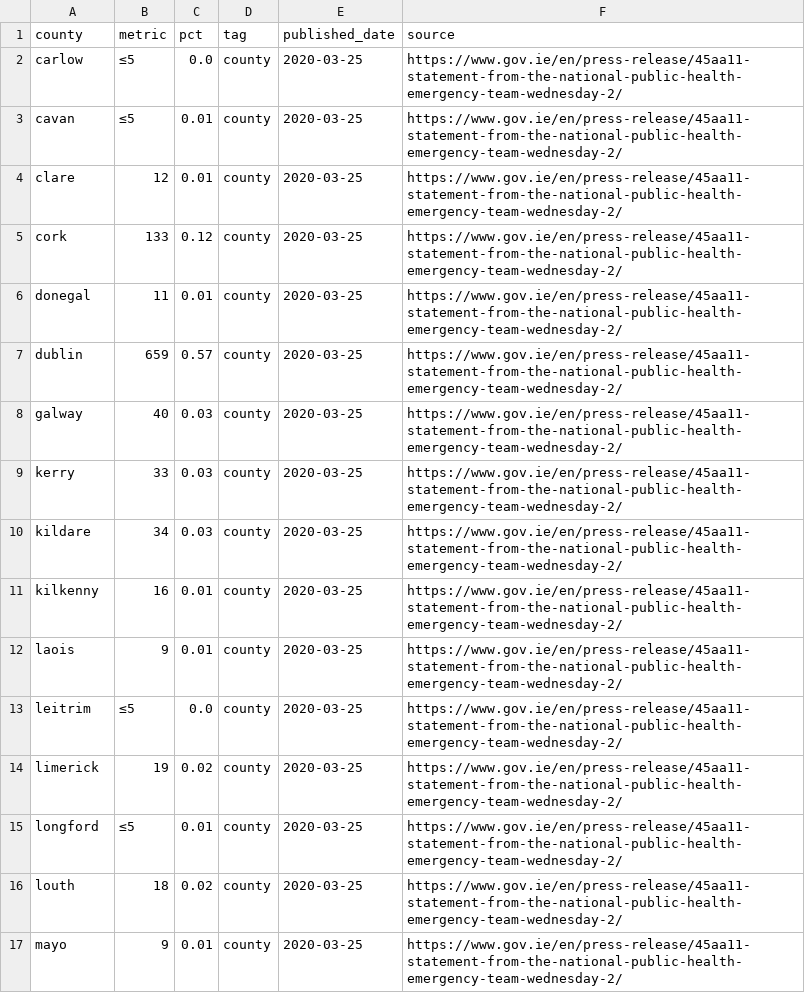
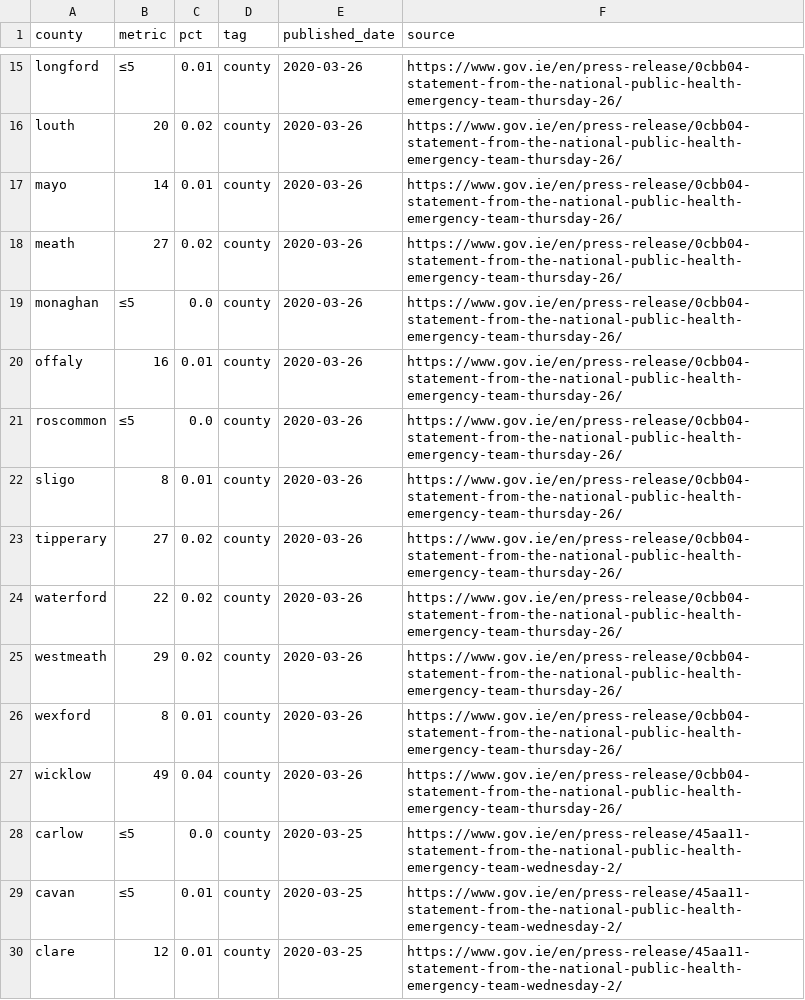
Before and after one commit to andrewm4894/ireland_covid19_data, a CSV file: data/county.csv, drawn as a sheet; only a part is shown, gaps mark what is left out; the shorter side is filled out with more unchanged rows; the diff covers the shown part only; the diff names each change by its address in the sheet, - before the commit and + after, or states it on an @@ line.

```diff
--- a/data/county.csv
+++ b/data/county.csv
+row 15: longford | ≤5 | 0.01 | county | 2020-03-26 | https://www.gov.ie/en/press-release/0cbb04-statement-from-the-national-public-health-emergency-team-thursday-26/
+row 16: louth | 20 | 0.02 | county | 2020-03-26 | https://www.gov.ie/en/press-release/0cbb04-statement-from-the-national-public-health-emergency-team-thursday-26/
+row 17: mayo | 14 | 0.01 | county | 2020-03-26 | https://www.gov.ie/en/press-release/0cbb04-statement-from-the-national-public-health-emergency-team-thursday-26/
+row 18: meath | 27 | 0.02 | county | 2020-03-26 | https://www.gov.ie/en/press-release/0cbb04-statement-from-the-national-public-health-emergency-team-thursday-26/
+row 19: monaghan | ≤5 | 0.0 | county | 2020-03-26 | https://www.gov.ie/en/press-release/0cbb04-statement-from-the-national-public-health-emergency-team-thursday-26/
+row 20: offaly | 16 | 0.01 | county | 2020-03-26 | https://www.gov.ie/en/press-release/0cbb04-statement-from-the-national-public-health-emergency-team-thursday-26/
+row 21: roscommon | ≤5 | 0.0 | county | 2020-03-26 | https://www.gov.ie/en/press-release/0cbb04-statement-from-the-national-public-health-emergency-team-thursday-26/
+row 22: sligo | 8 | 0.01 | county | 2020-03-26 | https://www.gov.ie/en/press-release/0cbb04-statement-from-the-national-public-health-emergency-team-thursday-26/
+row 23: tipperary | 27 | 0.02 | county | 2020-03-26 | https://www.gov.ie/en/press-release/0cbb04-statement-from-the-national-public-health-emergency-team-thursday-26/
+row 24: waterford | 22 | 0.02 | county | 2020-03-26 | https://www.gov.ie/en/press-release/0cbb04-statement-from-the-national-public-health-emergency-team-thursday-26/
+row 25: westmeath | 29 | 0.02 | county | 2020-03-26 | https://www.gov.ie/en/press-release/0cbb04-statement-from-the-national-public-health-emergency-team-thursday-26/
+row 26: wexford | 8 | 0.01 | county | 2020-03-26 | https://www.gov.ie/en/press-release/0cbb04-statement-from-the-national-public-health-emergency-team-thursday-26/
+row 27: wicklow | 49 | 0.04 | county | 2020-03-26 | https://www.gov.ie/en/press-release/0cbb04-statement-from-the-national-public-health-emergency-team-thursday-26/
```
Also changed, not shown: 13 added rows elsewhere in this file, data/age.csv, data/daily_stats_long.csv, 6 other files.
